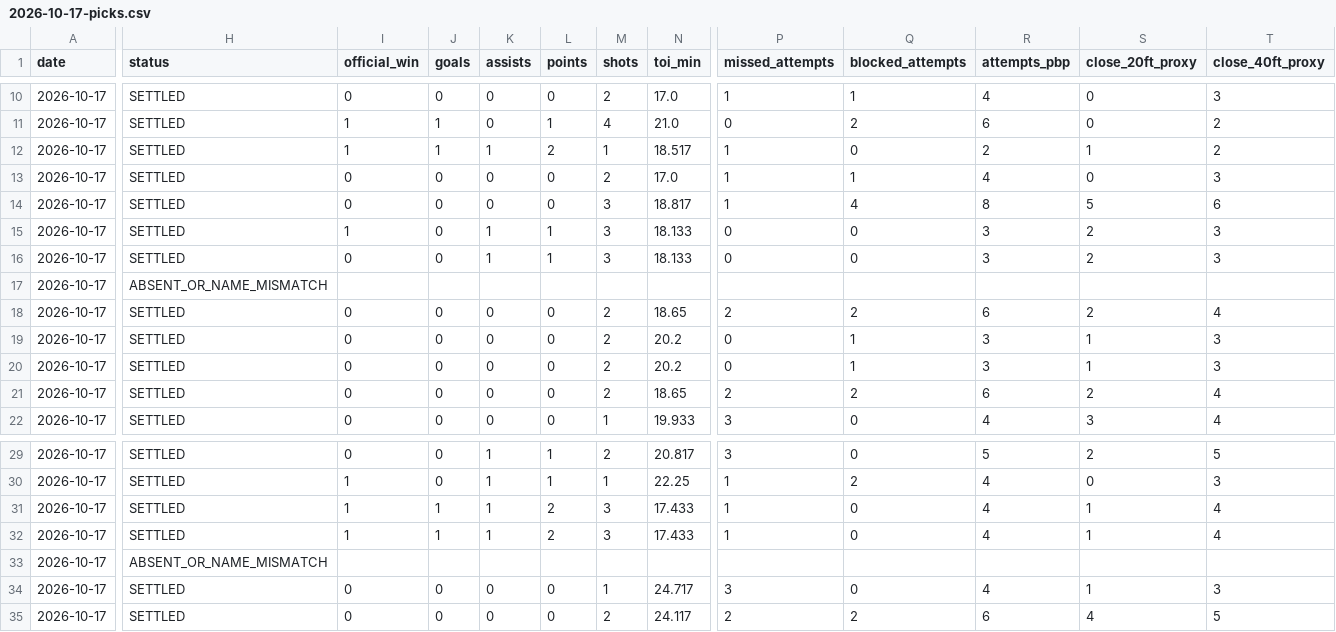
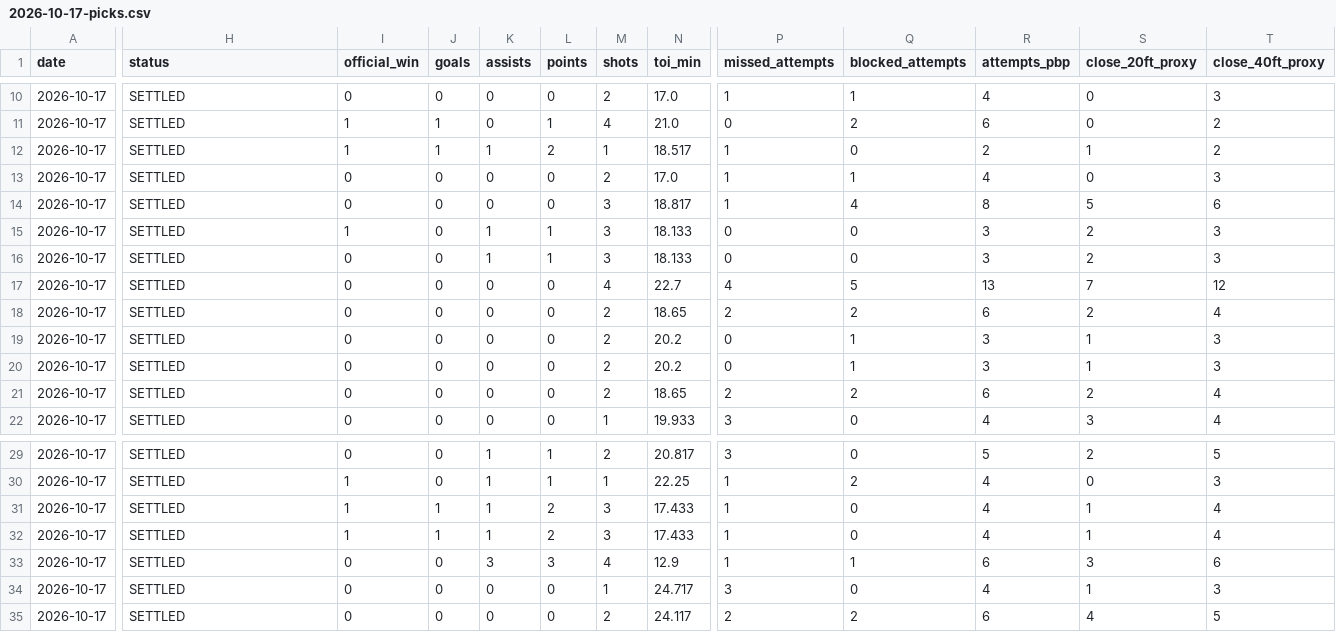
Before and after one commit to mazalazop/nhl-value-betting-model, a CSV file: docs/postgame/results/2026-10-17-picks.csv, drawn as a sheet; only a part is shown, gaps mark what is left out; the diff covers the shown part only; the diff names each change by its address in the sheet, - before the commit and + after, or states it on an @@ line.

```diff
--- a/docs/postgame/results/2026-10-17-picks.csv
+++ b/docs/postgame/results/2026-10-17-picks.csv
-H17 (status): ABSENT_OR_NAME_MISMATCH
+H17 (status): SETTLED
-I17 (official_win): (empty)
+I17 (official_win): 0
-J17 (goals): (empty)
+J17 (goals): 0
-K17 (assists): (empty)
+K17 (assists): 0
-L17 (points): (empty)
+L17 (points): 0
-M17 (shots): (empty)
+M17 (shots): 4
-N17 (toi_min): (empty)
+N17 (toi_min): 22.7
-P17 (missed_attempts): (empty)
+P17 (missed_attempts): 4
-Q17 (blocked_attempts): (empty)
+Q17 (blocked_attempts): 5
-R17 (attempts_pbp): (empty)
+R17 (attempts_pbp): 13
-S17 (close_20ft_proxy): (empty)
+S17 (close_20ft_proxy): 7
-T17 (close_40ft_proxy): (empty)
+T17 (close_40ft_proxy): 12
-H33 (status): ABSENT_OR_NAME_MISMATCH
+H33 (status): SETTLED
-I33 (official_win): (empty)
+I33 (official_win): 0
-J33 (goals): (empty)
+J33 (goals): 0
-K33 (assists): (empty)
+K33 (assists): 3
-L33 (points): (empty)
+L33 (points): 3
-M33 (shots): (empty)
+M33 (shots): 4
-N33 (toi_min): (empty)
+N33 (toi_min): 12.9
-P33 (missed_attempts): (empty)
+P33 (missed_attempts): 1
-Q33 (blocked_attempts): (empty)
+Q33 (blocked_attempts): 1
-R33 (attempts_pbp): (empty)
+R33 (attempts_pbp): 6
-S33 (close_20ft_proxy): (empty)
+S33 (close_20ft_proxy): 3
-T33 (close_40ft_proxy): (empty)
+T33 (close_40ft_proxy): 6
```
Also changed, not shown: 4 edited cells elsewhere in this file, 1 other file.
